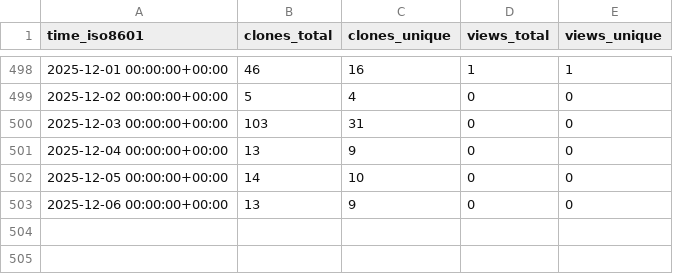
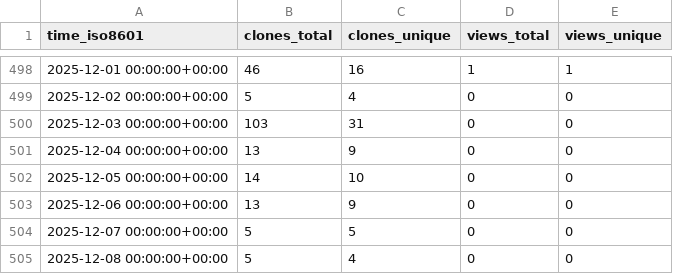
Before and after one commit to CDCgov/Opioid_SUD_MHI_MedCodes, a CSV file: CDCgov/Opioid_SUD_MHI_MedCodes/ghrs-data/views_clones_aggregate.csv, drawn as a sheet; only a part is shown, gaps mark what is left out.

```diff
--- a/CDCgov/Opioid_SUD_MHI_MedCodes/ghrs-data/views_clones_aggregate.csv
+++ b/CDCgov/Opioid_SUD_MHI_MedCodes/ghrs-data/views_clones_aggregate.csv
@@ -503 +503,3 @@ time_iso8601,clones_total,clones_unique,views_total,views_unique
 2025-12-06 00:00:00+00:00,13,9,0,0
+2025-12-07 00:00:00+00:00,5,5,0,0
+2025-12-08 00:00:00+00:00,5,4,0,0
```
Also changed, not shown: 1 other file.
